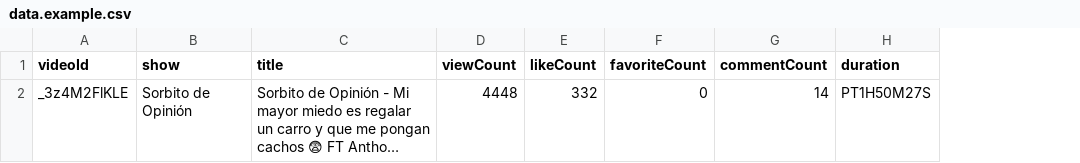
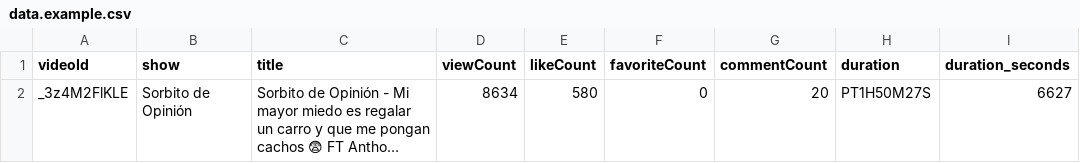
Before and after one commit to nx96/yt-data, a CSV file: outputs/data.example.csv, drawn as a sheet; only a part is shown; long unchanged cells end in …; the diff names each change by its address in the sheet, - before the commit and + after, or states it on an @@ line.

Commit message:
NDQS: Parse duration to seconds

```diff
--- a/outputs/data.example.csv
+++ b/outputs/data.example.csv
+column I (duration_seconds), row 2: 6627
-D2 (viewCount): 4448
+D2 (viewCount): 8634
-E2 (likeCount): 332
+E2 (likeCount): 580
-G2 (commentCount): 14
+G2 (commentCount): 20
```
Also changed, not shown: 3 other files.
